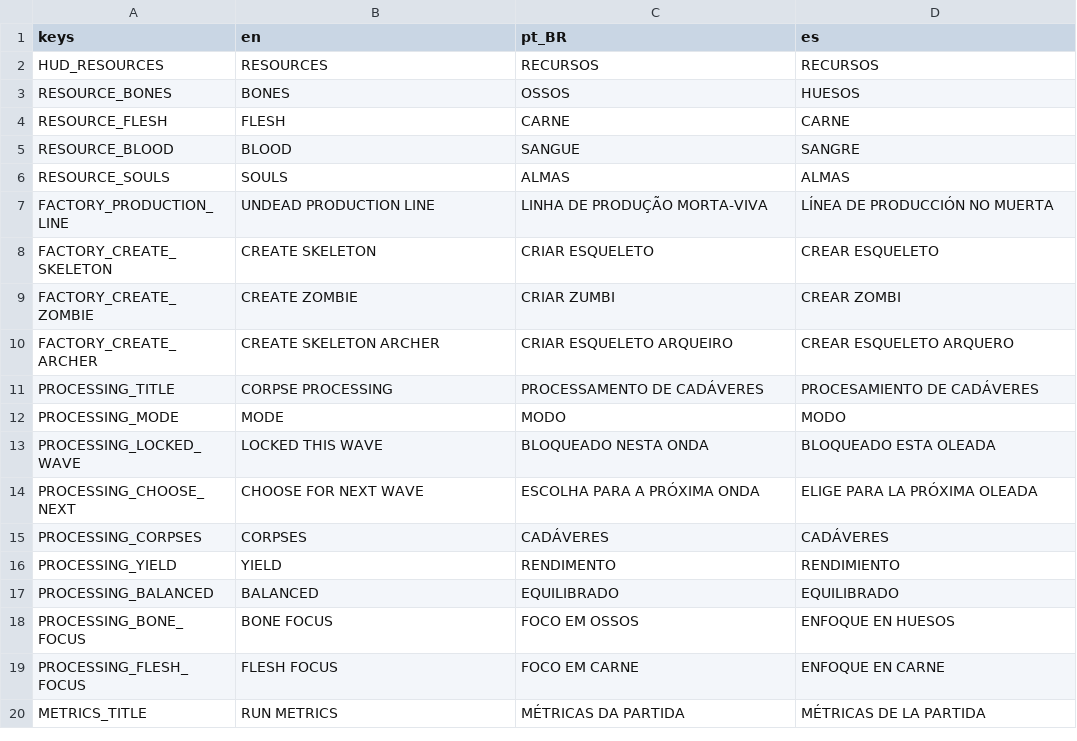
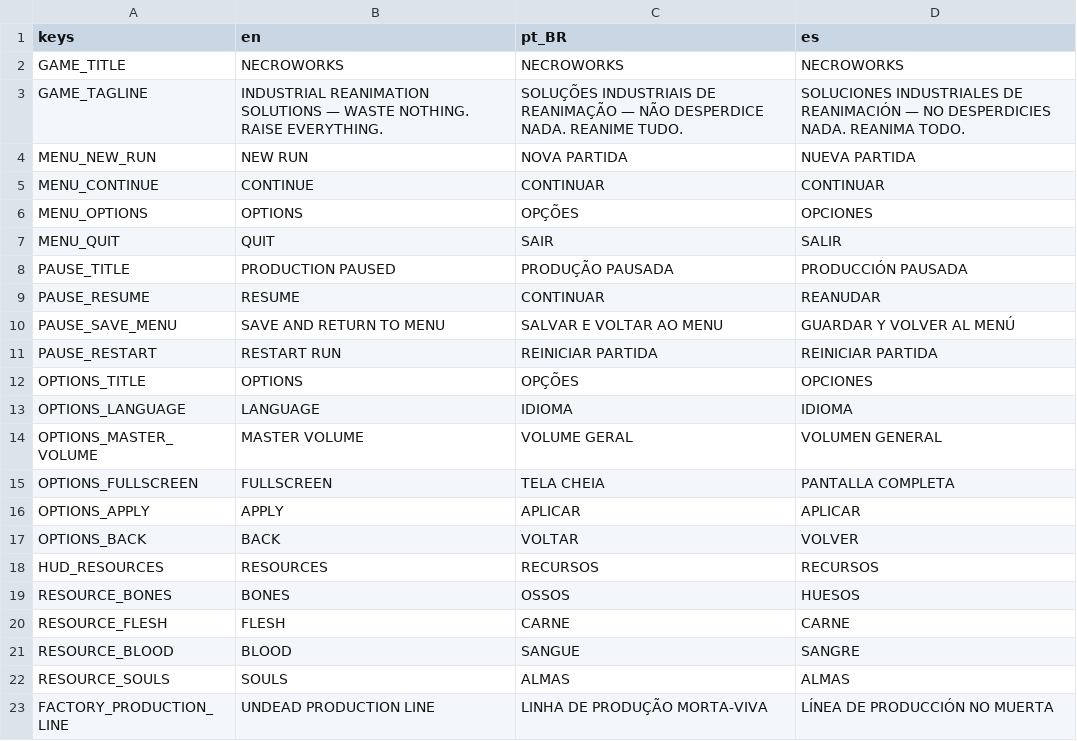
Before and after one commit to luizfelippe-dev/NecroWorks, a CSV file: localization/ui.csv, drawn as a sheet; only a part is shown; the shorter side is filled out with more unchanged rows.

Commit message:
menu

```diff
--- a/localization/ui.csv
+++ b/localization/ui.csv
@@ -1,2 +1,18 @@
 keys,en,pt_BR,es
+GAME_TITLE,NECROWORKS,NECROWORKS,NECROWORKS
+GAME_TAGLINE,INDUSTRIAL REANIMATION SOLUTIONS — WASTE NOTHING. RAISE EVERYTHING.,SOLUÇÕES INDUSTRIAIS DE REANIMAÇÃO — NÃO DESPERDICE NADA. REANIME TUDO.,SOLUCIONES INDUSTRIALES DE REANIMACIÓN — NO DESPERDICIES NADA. REANIMA TODO.
+MENU_NEW_RUN,NEW RUN,NOVA PARTIDA,NUEVA PARTIDA
+MENU_CONTINUE,CONTINUE,CONTINUAR,CONTINUAR
+MENU_OPTIONS,OPTIONS,OPÇÕES,OPCIONES
+MENU_QUIT,QUIT,SAIR,SALIR
+PAUSE_TITLE,PRODUCTION PAUSED,PRODUÇÃO PAUSADA,PRODUCCIÓN PAUSADA
+PAUSE_RESUME,RESUME,CONTINUAR,REANUDAR
+PAUSE_SAVE_MENU,SAVE AND RETURN TO MENU,SALVAR E VOLTAR AO MENU,GUARDAR Y VOLVER AL MENÚ
+PAUSE_RESTART,RESTART RUN,REINICIAR PARTIDA,REINICIAR PARTIDA
+OPTIONS_TITLE,OPTIONS,OPÇÕES,OPCIONES
+OPTIONS_LANGUAGE,LANGUAGE,IDIOMA,IDIOMA
+OPTIONS_MASTER_VOLUME,MASTER VOLUME,VOLUME GERAL,VOLUMEN GENERAL
+OPTIONS_FULLSCREEN,FULLSCREEN,TELA CHEIA,PANTALLA COMPLETA
+OPTIONS_APPLY,APPLY,APLICAR,APLICAR
+OPTIONS_BACK,BACK,VOLTAR,VOLVER
 HUD_RESOURCES,RESOURCES,RECURSOS,RECURSOS
```
Also changed, not shown: 26 other files.
